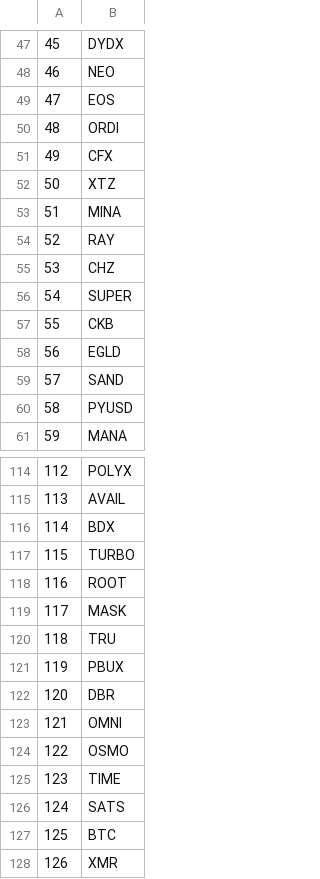
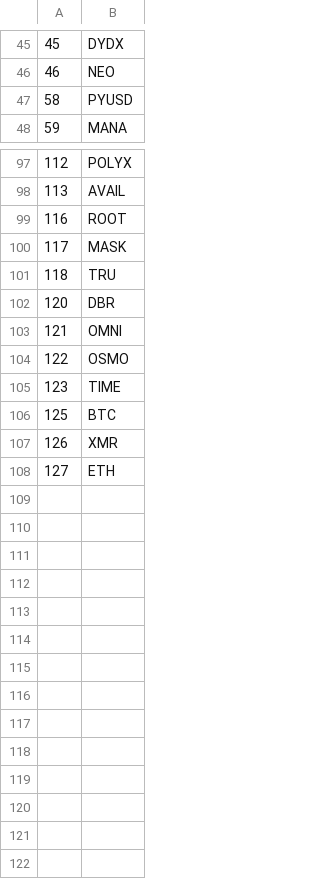
Before and after one commit to igornet0/parser_kucoin, a CSV file: data/coins_list.csv, drawn as a sheet; only a part is shown, gaps mark what is left out; the shorter side is filled out with more unchanged rows; the diff covers the shown part only; the diff names each change by its address in the sheet, - before the commit and + after, or states it on an @@ line.

Commit message:
Update model Coin

```diff
--- a/data/coins_list.csv
+++ b/data/coins_list.csv
-row 49: 47 | EOS
-row 50: 48 | ORDI
-row 51: 49 | CFX
-row 52: 50 | XTZ
-row 53: 51 | MINA
-row 54: 52 | RAY
-row 55: 53 | CHZ
-row 56: 54 | SUPER
-row 57: 55 | CKB
-row 58: 56 | EGLD
-row 59: 57 | SAND
-row 116: 114 | BDX
-row 117: 115 | TURBO
-row 121: 119 | PBUX
-row 126: 124 | SATS
```
Also changed, not shown: 6 removed rows elsewhere in this file, 3 other files.
